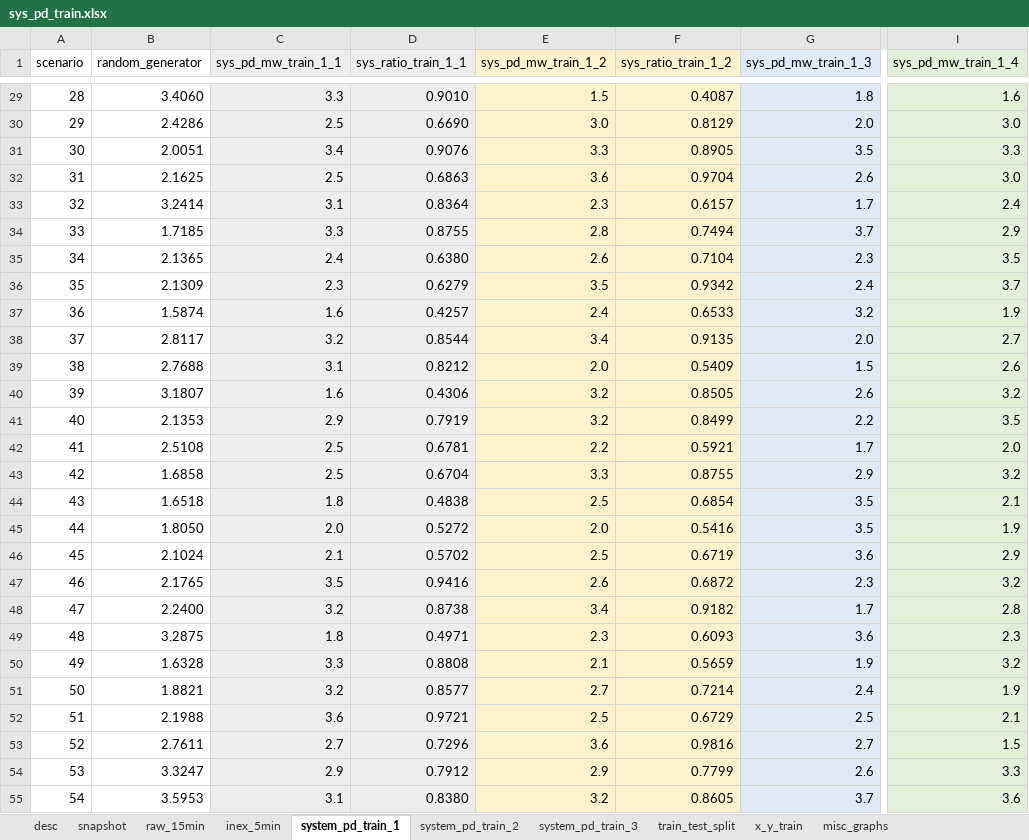
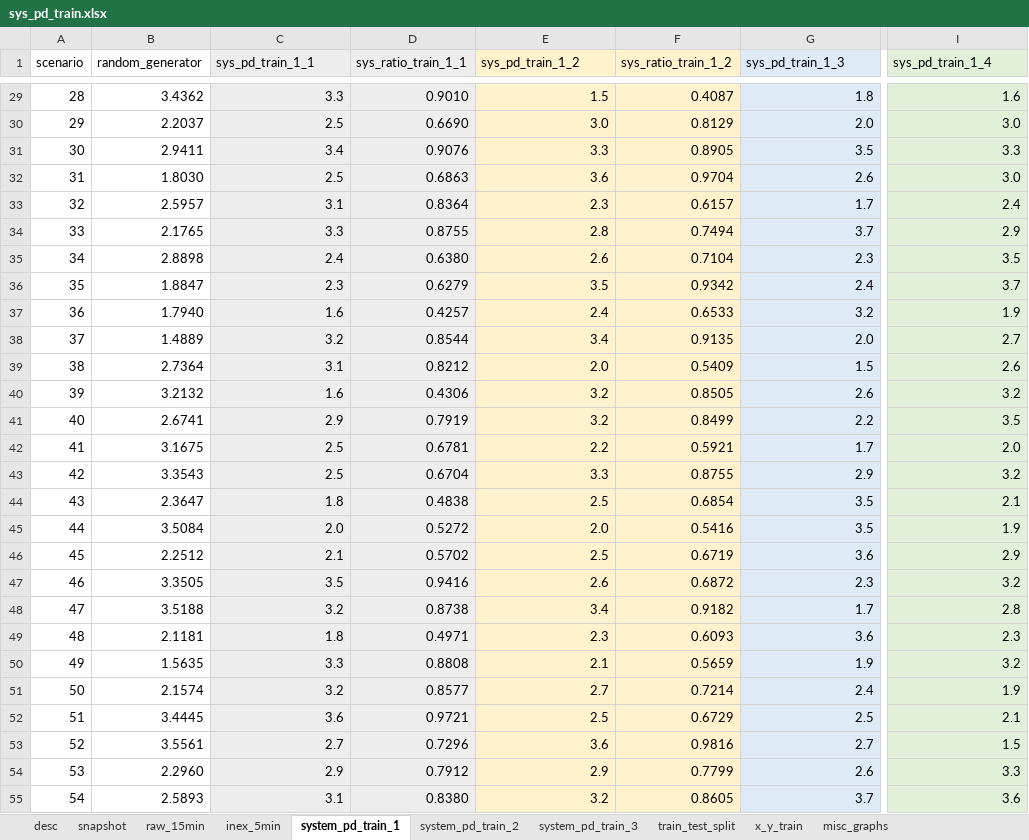
Before and after one commit to rrcabaoig/ee-290-grid-edge-technologies, an Excel workbook: data/sys_pd_train.xlsx, sheet system_pd_train_1, drawn as a sheet; only a part is shown, gaps mark what is left out; values as stored, in another font and other column widths than the file's, no borders; charts and pictures not drawn; the diff covers the shown part only; the diff names each change by its address in the sheet, - before the commit and + after, or states it on an @@ line.

```diff
--- a/data/sys_pd_train.xlsx (sheet system_pd_train_1)
+++ b/data/sys_pd_train.xlsx (sheet system_pd_train_1)
-C1: sys_pd_mw_train_1_1
+C1: sys_pd_train_1_1
-E1: sys_pd_mw_train_1_2
+E1: sys_pd_train_1_2
-G1: sys_pd_mw_train_1_3
+G1: sys_pd_train_1_3
-I1: sys_pd_mw_train_1_4
+I1: sys_pd_train_1_4
-B29 (random_generator): 3.4060
+B29 (random_generator): 3.4362
-B30 (random_generator): 2.4286
+B30 (random_generator): 2.2037
-B31 (random_generator): 2.0051
+B31 (random_generator): 2.9411
-B32 (random_generator): 2.1625
+B32 (random_generator): 1.8030
-B33 (random_generator): 3.2414
+B33 (random_generator): 2.5957
-B34 (random_generator): 1.7185
+B34 (random_generator): 2.1765
-B35 (random_generator): 2.1365
+B35 (random_generator): 2.8898
-B36 (random_generator): 2.1309
+B36 (random_generator): 1.8847
-B37 (random_generator): 1.5874
+B37 (random_generator): 1.7940
-B38 (random_generator): 2.8117
+B38 (random_generator): 1.4889
-B39 (random_generator): 2.7688
+B39 (random_generator): 2.7364
-B40 (random_generator): 3.1807
+B40 (random_generator): 3.2132
-B41 (random_generator): 2.1353
+B41 (random_generator): 2.6741
-B42 (random_generator): 2.5108
+B42 (random_generator): 3.1675
-B43 (random_generator): 1.6858
+B43 (random_generator): 3.3543
-B44 (random_generator): 1.6518
+B44 (random_generator): 2.3647
-B45 (random_generator): 1.8050
+B45 (random_generator): 3.5084
-B46 (random_generator): 2.1024
+B46 (random_generator): 2.2512
-B47 (random_generator): 2.1765
+B47 (random_generator): 3.3505
-B48 (random_generator): 2.2400
+B48 (random_generator): 3.5188
-B49 (random_generator): 3.2875
+B49 (random_generator): 2.1181
-B50 (random_generator): 1.6328
+B50 (random_generator): 1.5635
-B51 (random_generator): 1.8821
+B51 (random_generator): 2.1574
-B52 (random_generator): 2.1988
+B52 (random_generator): 3.4445
-B53 (random_generator): 2.7611
+B53 (random_generator): 3.5561
-B54 (random_generator): 3.3247
+B54 (random_generator): 2.2960
-B55 (random_generator): 3.5953
+B55 (random_generator): 2.5893
```
Also changed, not shown: 837 edited cells elsewhere in this sheet, sheet system_pd_train_2, sheet x_y_train, sheet desc, sheet train_test_split, sheet misc_graphs, sheet system_pd_train_3, 1 more sheet, charts or pictures.
